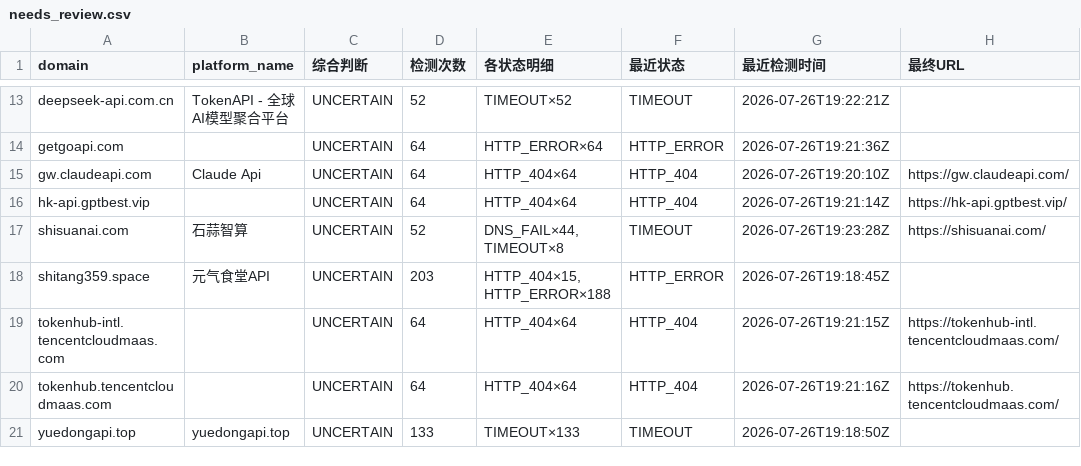
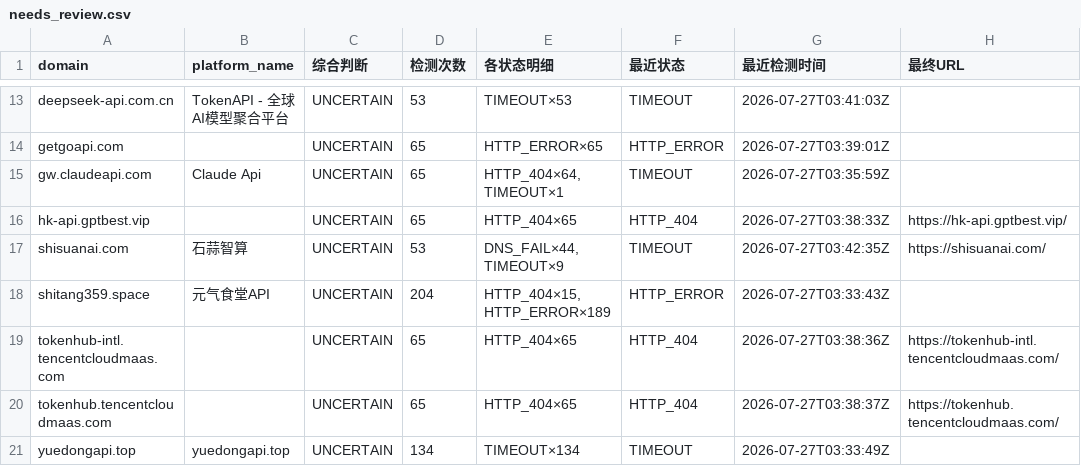
Before and after one commit to BaojuanWang/LLM-APIgateways-monitor, a CSV file: results/needs_review.csv, drawn as a sheet; only a part is shown, gaps mark what is left out; the diff covers the shown part only; the diff names each change by its address in the sheet, - before the commit and + after, or states it on an @@ line.

```diff
--- a/results/needs_review.csv
+++ b/results/needs_review.csv
-D13 (检测次数): 52
+D13 (检测次数): 53
-E13 (各状态明细): TIMEOUT×52
+E13 (各状态明细): TIMEOUT×53
-G13 (最近检测时间): 2026-07-26T19:22:21Z
+G13 (最近检测时间): 2026-07-27T03:41:03Z
-D14:D16 (检测次数): 64
+D14:D16 (检测次数): 65
-E14 (各状态明细): HTTP_ERROR×64
+E14 (各状态明细): HTTP_ERROR×65
-G14 (最近检测时间): 2026-07-26T19:21:36Z
+G14 (最近检测时间): 2026-07-27T03:39:01Z
-E15 (各状态明细): HTTP_404×64
+E15 (各状态明细): HTTP_404×64, TIMEOUT×1
-F15 (最近状态): HTTP_404
+F15 (最近状态): TIMEOUT
-G15 (最近检测时间): 2026-07-26T19:20:10Z
+G15 (最近检测时间): 2026-07-27T03:35:59Z
-H15 (最终URL): https://gw.claudeapi.com/
+H15 (最终URL): (empty)
-E16 (各状态明细): HTTP_404×64
+E16 (各状态明细): HTTP_404×65
-G16 (最近检测时间): 2026-07-26T19:21:14Z
+G16 (最近检测时间): 2026-07-27T03:38:33Z
-D17 (检测次数): 52
+D17 (检测次数): 53
-E17 (各状态明细): DNS_FAIL×44, TIMEOUT×8
+E17 (各状态明细): DNS_FAIL×44, TIMEOUT×9
-G17 (最近检测时间): 2026-07-26T19:23:28Z
+G17 (最近检测时间): 2026-07-27T03:42:35Z
-D18 (检测次数): 203
+D18 (检测次数): 204
-E18 (各状态明细): HTTP_404×15, HTTP_ERROR×188
+E18 (各状态明细): HTTP_404×15, HTTP_ERROR×189
-G18 (最近检测时间): 2026-07-26T19:18:45Z
+G18 (最近检测时间): 2026-07-27T03:33:43Z
-D19:D20 (检测次数): 64
+D19:D20 (检测次数): 65
-E19:E20 (各状态明细): HTTP_404×64
+E19:E20 (各状态明细): HTTP_404×65
-G19 (最近检测时间): 2026-07-26T19:21:15Z
+G19 (最近检测时间): 2026-07-27T03:38:36Z
-G20 (最近检测时间): 2026-07-26T19:21:16Z
+G20 (最近检测时间): 2026-07-27T03:38:37Z
-D21 (检测次数): 133
+D21 (检测次数): 134
-E21 (各状态明细): TIMEOUT×133
+E21 (各状态明细): TIMEOUT×134
-G21 (最近检测时间): 2026-07-26T19:18:50Z
+G21 (最近检测时间): 2026-07-27T03:33:49Z
```
Also changed, not shown: 37 edited cells elsewhere in this file, results/current_needs_review.csv, results/current_status.csv, 3 other files.
